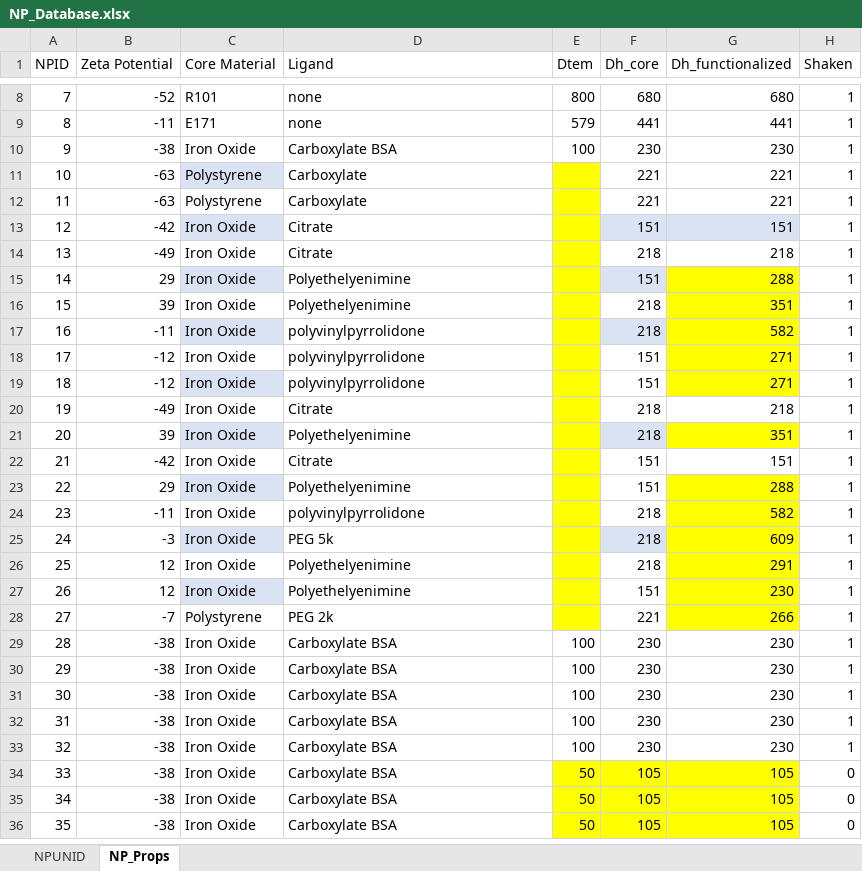
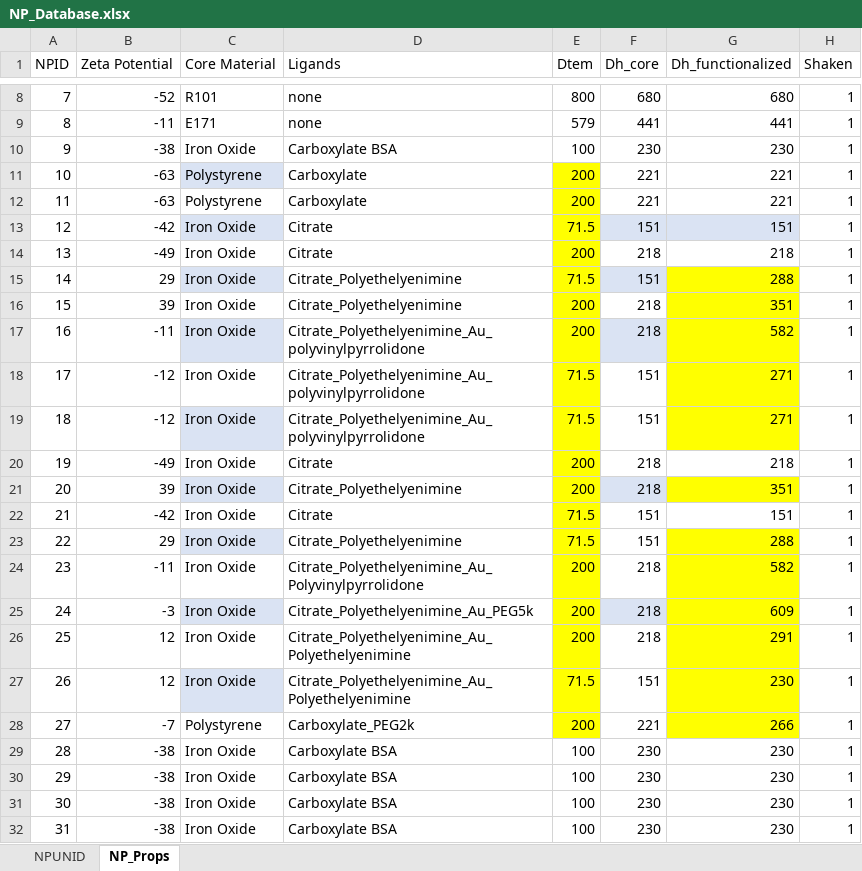
Before and after one commit to karst-poulsen/PC_ML_using_NSP, an Excel workbook: Input_data/NPs/NP_Database.xlsx, sheet NP_Props, drawn as a sheet; only a part is shown, gaps mark what is left out; the shorter side is filled out with more unchanged rows; values as stored, in another font and other column widths than the file's, no borders; table styles not drawn; the diff names each change by its address in the sheet, - before the commit and + after, or states it on an @@ line.

```diff
--- a/Input_data/NPs/NP_Database.xlsx (sheet NP_Props)
+++ b/Input_data/NPs/NP_Database.xlsx (sheet NP_Props)
-D1: Ligand
+D1: Ligands
-E11:E12 (Dtem): (empty)
+E11:E12 (Dtem): 200
-E13 (Dtem): (empty)
+E13 (Dtem): 71.5
-E14 (Dtem): (empty)
+E14 (Dtem): 200
-D15:D16 (Ligands): Polyethelyenimine
+D15:D16 (Ligands): Citrate_Polyethelyenimine
-E15 (Dtem): (empty)
+E15 (Dtem): 71.5
-E16:E17 (Dtem): (empty)
+E16:E17 (Dtem): 200
-D17:D19 (Ligands): polyvinylpyrrolidone
+D17:D19 (Ligands): Citrate_Polyethelyenimine_Au_polyvinylpyrrolidone
-E18:E19 (Dtem): (empty)
+E18:E19 (Dtem): 71.5
-E20:E21 (Dtem): (empty)
+E20:E21 (Dtem): 200
-D21 (Ligands): Polyethelyenimine
+D21 (Ligands): Citrate_Polyethelyenimine
-E22:E23 (Dtem): (empty)
+E22:E23 (Dtem): 71.5
-D23 (Ligands): Polyethelyenimine
+D23 (Ligands): Citrate_Polyethelyenimine
-D24 (Ligands): polyvinylpyrrolidone
+D24 (Ligands): Citrate_Polyethelyenimine_Au_Polyvinylpyrrolidone
-E24:E26 (Dtem): (empty)
+E24:E26 (Dtem): 200
-D25 (Ligands): PEG 5k
+D25 (Ligands): Citrate_Polyethelyenimine_Au_PEG5k
-D26:D27 (Ligands): Polyethelyenimine
+D26:D27 (Ligands): Citrate_Polyethelyenimine_Au_Polyethelyenimine
-E27 (Dtem): (empty)
+E27 (Dtem): 71.5
-D28 (Ligands): PEG 2k
+D28 (Ligands): Carboxylate_PEG2k
-E28 (Dtem): (empty)
+E28 (Dtem): 200
```
Also changed, not shown: sheet NPUNID, Input_data/Proteomic data/controls_combined.xlsx, 2 other files.
